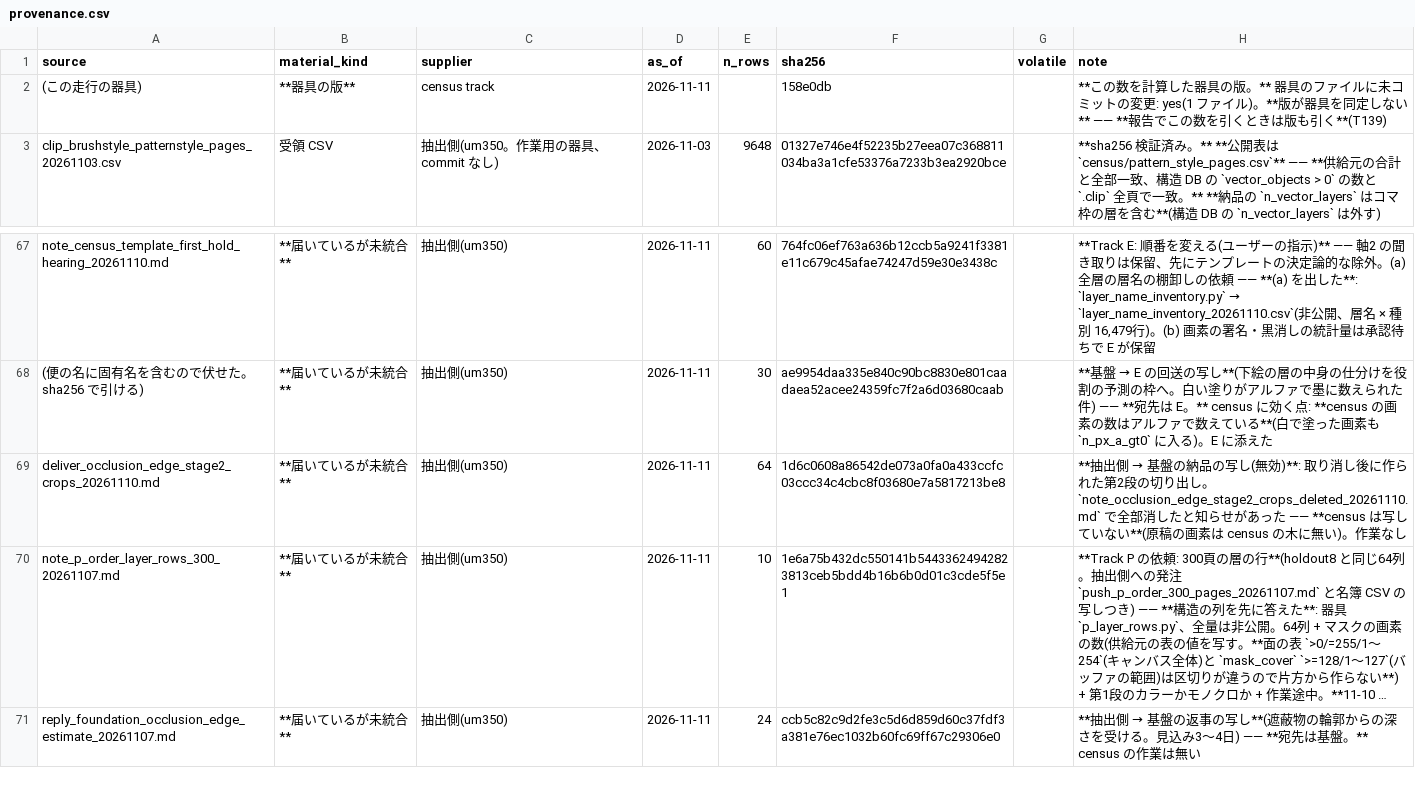
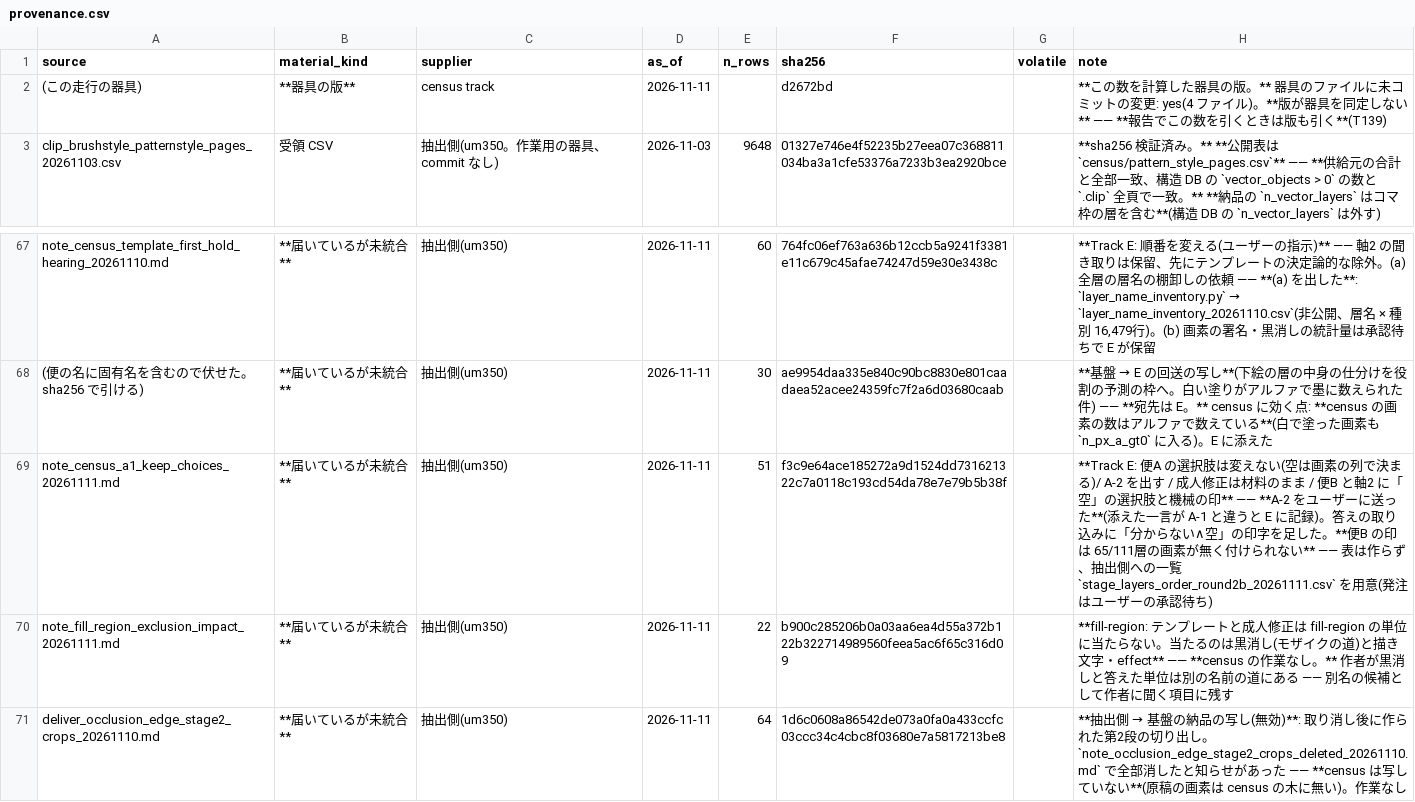
Before and after one commit to kuromook/gen_lineart, a CSV file: census/provenance.csv, drawn as a sheet; only a part is shown, gaps mark what is left out; the shorter side is filled out with more unchanged rows; long unchanged cells end in ….

```diff
--- a/census/provenance.csv
+++ b/census/provenance.csv
@@ -1,3 +1,3 @@
 source,material_kind,supplier,as_of,n_rows,sha256,volatile,note
-(この走行の器具),**器具の版**,census track,2026-11-11,,158e0db,,**この数を計算した器具の版。** 器具のファイルに未コミットの変更: yes(1 ファイル)。**版が器具を同定しない** —— **報告でこの数を引くときは版も引く**(T139)
+(この走行の器具),**器具の版**,census track,2026-11-11,,d2672bd,,**この数を計算した器具の版。** 器具のファイルに未コミットの変更: yes(4 ファイル)。**版が器具を同定しない** —— **報告でこの数を引くときは版も引く**(T139)
 clip_brushstyle_patternstyle_pages_20261103.csv,受領 CSV,抽出側(um350。作業用の器具、commit なし),2026-11-03,9648,01327e746e4f52235b27eea07c368811034ba3a1cfe53376a7233b3ea2920bce,,**sha256 検証済み。** **公開表は `census/pattern_style_pages.csv`** —— **供給元の合計と全部一致、構造 DB の `vector_objects > 0` の数と `.clip` 全頁で一致。** **納品の `n_vector_layers` はコマ枠の層を含む**(構造 DB の `n_vector_layers` は外す)
@@ -68,2 +68,4 @@ note_census_template_first_hold_hearing_20261110.md,**届いているが未統
 (便の名に固有名を含むので伏せた。sha256 で引ける),**届いているが未統合**,抽出側(um350),2026-11-11,30,ae9954daa335e840c90bc8830e801caadaea52acee24359fc7f2a6d03680caab,,**基盤 → E の回送の写し**(下絵の層の中身の仕分けを役割の予測の枠へ。白い塗りがアルファで墨に数えられた件) —— **宛先は E。** census に効く点: **census の画素の数はアルファで数えている**(白で塗った画素も `n_px_a_gt0` に入る)。E に添えた
+note_census_a1_keep_choices_20261111.md,**届いているが未統合**,抽出側(um350),2026-11-11,51,f3c9e64ace185272a9d1524dd731621322c7a0118c193cd54da78e7e79b5b38f,,**Track E: 便A の選択肢は変えない(空は画素の列で決まる)/ A-2 を出す / 成人修正は材料のまま / 便B と軸2 に「空」の選択肢と機械の印** —— **A-2 をユーザーに送った**(添えた一言が A-1 と違うと E に記録)。答えの取り込みに「分からない∧空」の印字を足した。**便B の印は 65/111層の画素が無く付けられない** —— 表は作らず、抽出側への一覧 `stage_layers_order_round2b_20261111.csv` を用意(発注はユーザーの承認待ち)
+note_fill_region_exclusion_impact_20261111.md,**届いているが未統合**,抽出側(um350),2026-11-11,22,b900c285206b0a03aa6ea4d55a372b122b322714989560feea5ac6f65c316d09,,**fill-region: テンプレートと成人修正は fill-region の単位に当たらない。当たるのは黒消し(モザイクの道)と描き文字・effect** —— **census の作業なし。** 作者が黒消しと答えた単位は別の名前の道にある —— 別名の候補として作者に聞く項目に残す
 deliver_occlusion_edge_stage2_crops_20261110.md,**届いているが未統合**,抽出側(um350),2026-11-11,64,1d6c0608a86542de073a0fa0a433ccfc03ccc34c4cbc8f03680e7a5817213be8,,**抽出側 → 基盤の納品の写し(無効)**: 取り消し後に作られた第2段の切り出し。`note_occlusion_edge_stage2_crops_deleted_20261110.md` で全部消したと知らせがあった —— **census は写していない**(原稿の画素は census の木に無い)。作業なし
```
Also changed, not shown: 5 other files.
